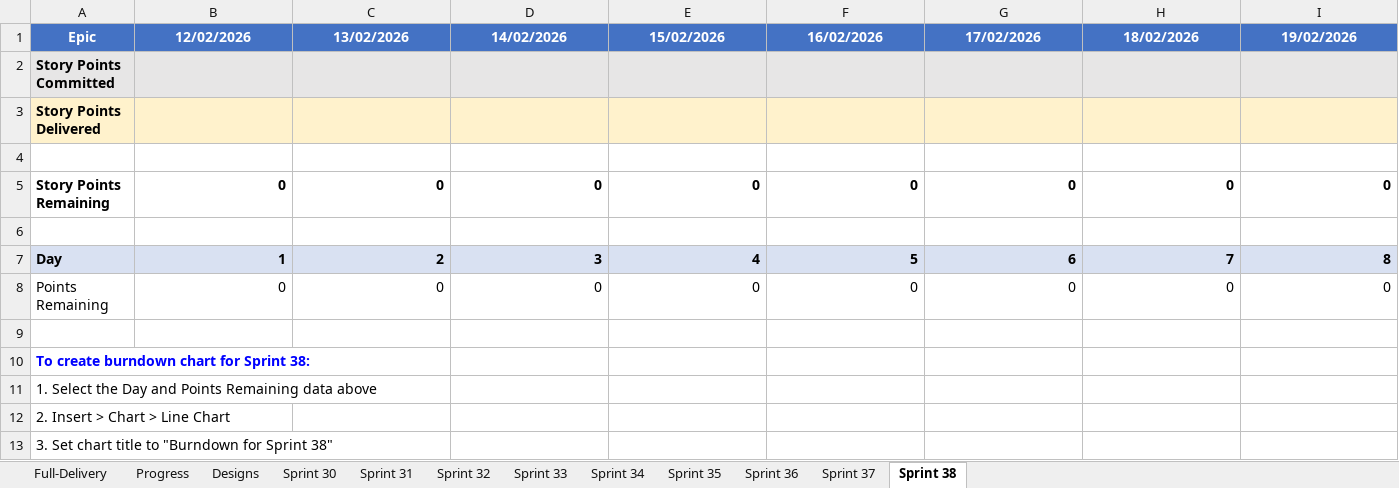
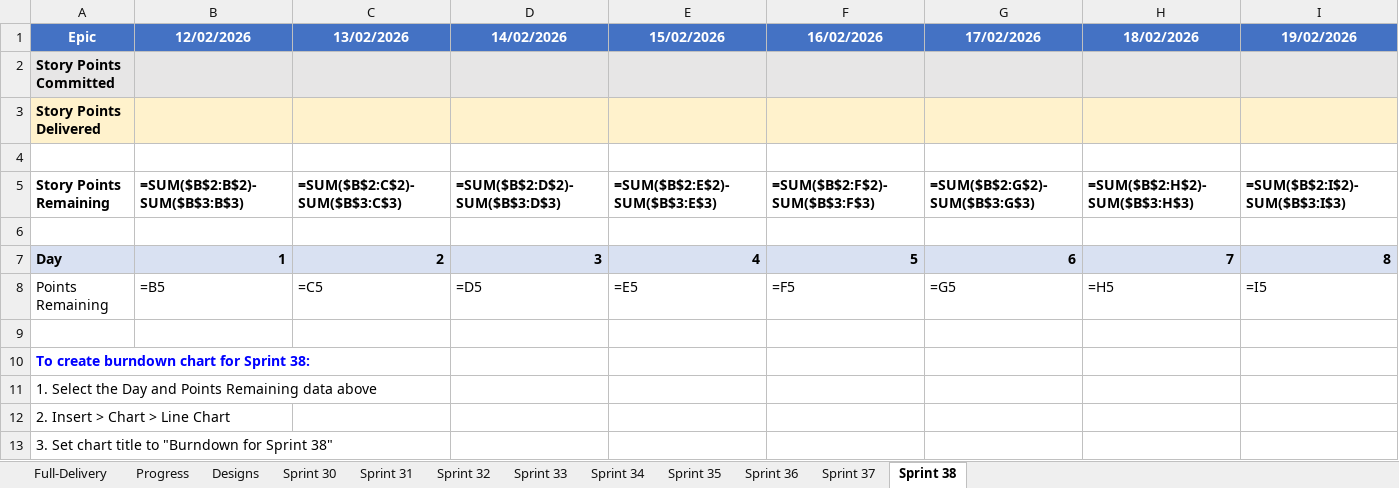
Before and after one commit to tensorium-ltd/jira-utils, an Excel workbook: data/NH Story Point Plan.xlsx, sheet Sprint 38, drawn as a sheet; only a part is shown; values as stored, in another font and other column widths than the file's, no borders; formulas without a stored value are shown as written; the diff covers the shown part only; the diff names each change by its address in the sheet, - before the commit and + after, or states it on an @@ line.

Commit message:
Add JIRA integration to generate-sprint-sheets for Progress sheet auto-updates
- Fetch actual daily completed story points from JIRA
- Auto-fill 'Actual Story Points' row in Progress sheet
- Calculate 'Cumulative Actual' with formulas
- Calculate 'Variance' (Cumulative Planned - Cumulative Actual)
- Gracefully handle missing JIRA credentials
- Update README with new functionality documentation

```diff
--- a/data/NH Story Point Plan.xlsx (sheet Sprint 38)
+++ b/data/NH Story Point Plan.xlsx (sheet Sprint 38)
-B5 (12/02/2026): 0
+B5 (12/02/2026): =SUM($B$2:B$2)-SUM($B$3:B$3)
-C5 (13/02/2026): 0
+C5 (13/02/2026): =SUM($B$2:C$2)-SUM($B$3:C$3)
-D5 (14/02/2026): 0
+D5 (14/02/2026): =SUM($B$2:D$2)-SUM($B$3:D$3)
-E5 (15/02/2026): 0
+E5 (15/02/2026): =SUM($B$2:E$2)-SUM($B$3:E$3)
-F5 (16/02/2026): 0
+F5 (16/02/2026): =SUM($B$2:F$2)-SUM($B$3:F$3)
-G5 (17/02/2026): 0
+G5 (17/02/2026): =SUM($B$2:G$2)-SUM($B$3:G$3)
-H5 (18/02/2026): 0
+H5 (18/02/2026): =SUM($B$2:H$2)-SUM($B$3:H$3)
-I5 (19/02/2026): 0
+I5 (19/02/2026): =SUM($B$2:I$2)-SUM($B$3:I$3)
-B8 (12/02/2026): 0
+B8 (12/02/2026): =B5
-C8 (13/02/2026): 0
+C8 (13/02/2026): =C5
-D8 (14/02/2026): 0
+D8 (14/02/2026): =D5
-E8 (15/02/2026): 0
+E8 (15/02/2026): =E5
-F8 (16/02/2026): 0
+F8 (16/02/2026): =F5
-G8 (17/02/2026): 0
+G8 (17/02/2026): =G5
-H8 (18/02/2026): 0
+H8 (18/02/2026): =H5
-I8 (19/02/2026): 0
+I8 (19/02/2026): =I5
```
Also changed, not shown: 12 edited cells elsewhere in this sheet, sheet Sprint 32, sheet Sprint 31, sheet Sprint 37, sheet Sprint 36, sheet Sprint 35, sheet Sprint 33, 4 more sheets, 2 other files.
